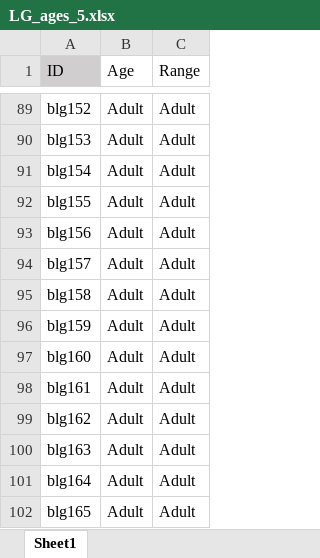
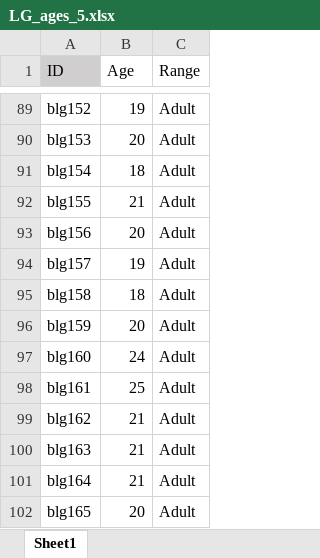
Before and after one commit to ebjacino/BK-Online-Replication, an Excel workbook: LG_ages_5.xlsx, sheet Sheet1, drawn as a sheet; only a part is shown, gaps mark what is left out; values as stored, in another font and other column widths than the file's, no borders; the diff covers the shown part only; the diff names each change by its address in the sheet, - before the commit and + after, or states it on an @@ line.

```diff
--- a/LG_ages_5.xlsx (sheet Sheet1)
+++ b/LG_ages_5.xlsx (sheet Sheet1)
-B89 (Age): Adult
+B89 (Age): 19
-B90 (Age): Adult
+B90 (Age): 20
-B91 (Age): Adult
+B91 (Age): 18
-B92 (Age): Adult
+B92 (Age): 21
-B93 (Age): Adult
+B93 (Age): 20
-B94 (Age): Adult
+B94 (Age): 19
-B95 (Age): Adult
+B95 (Age): 18
-B96 (Age): Adult
+B96 (Age): 20
-B97 (Age): Adult
+B97 (Age): 24
-B98 (Age): Adult
+B98 (Age): 25
-B99:B101 (Age): Adult
+B99:B101 (Age): 21
-B102 (Age): Adult
+B102 (Age): 20
```
Also changed, not shown: 27 edited cells elsewhere in this sheet, bko1 demographics.xlsx, 7 other files.
